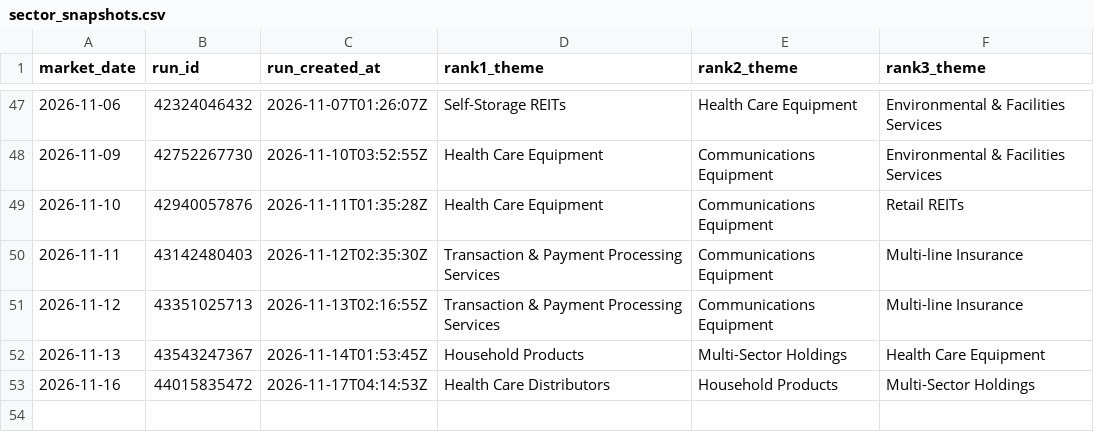
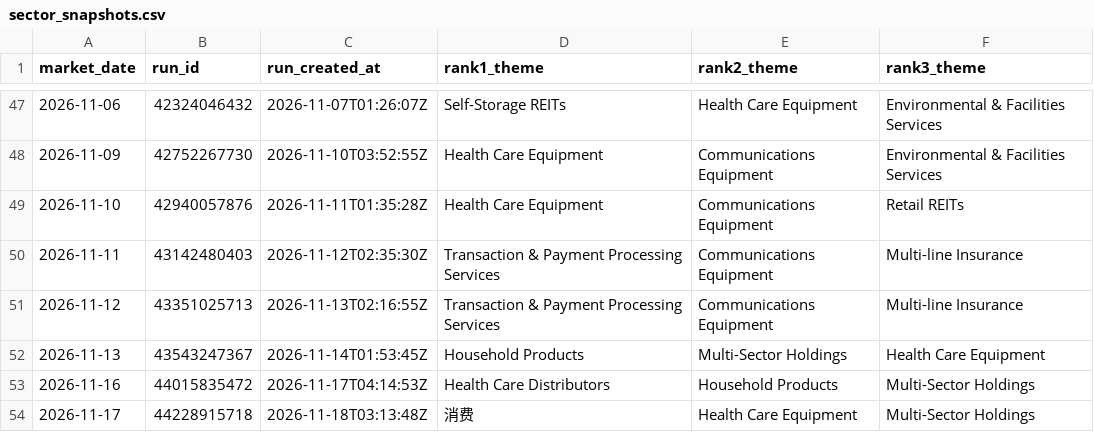
Before and after one commit to dingdinglean/stock-signal-tracker, a CSV file: data/sector_snapshots.csv, drawn as a sheet; only a part is shown, gaps mark what is left out; the diff names each change by its address in the sheet, - before the commit and + after, or states it on an @@ line.

```diff
--- a/data/sector_snapshots.csv
+++ b/data/sector_snapshots.csv
+row 54: 2026-11-17 | 44228915718 | 2026-11-18T03:13:48Z | 消费 | Health Care Equipment | Multi-Sector Holdings
```
Also changed, not shown: data/signal_history.csv, output/tracker_report.csv, 3 other files.
